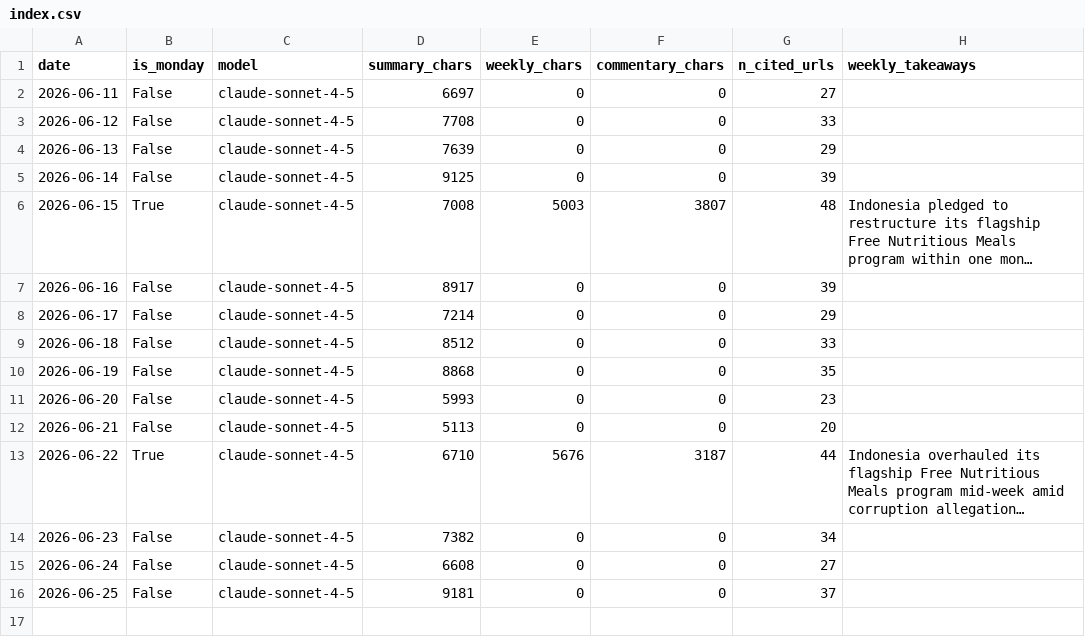
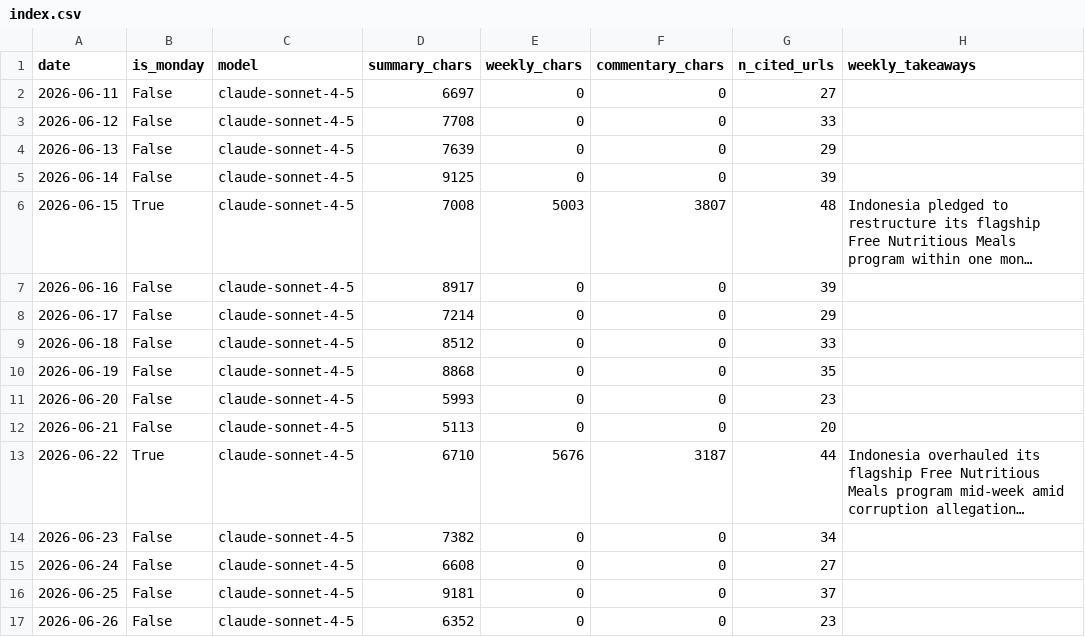
Before and after one commit to rattanarcher/Indo-news-briefing, a CSV file: briefings/index.csv, drawn as a sheet; long unchanged cells end in …; the diff names each change by its address in the sheet, - before the commit and + after, or states it on an @@ line.

```diff
--- a/briefings/index.csv
+++ b/briefings/index.csv
+row 17: 2026-06-26 | False | claude-sonnet-4-5 | 6352 | 0 | 0 | 23
```
Also changed, not shown: 3 other files.
